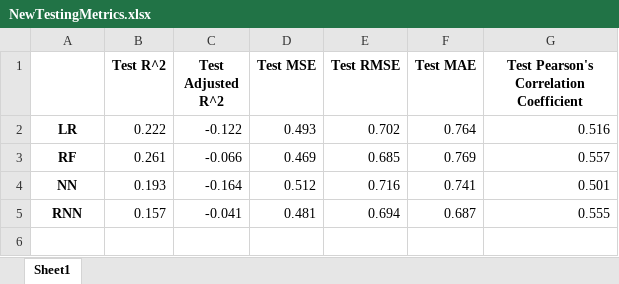
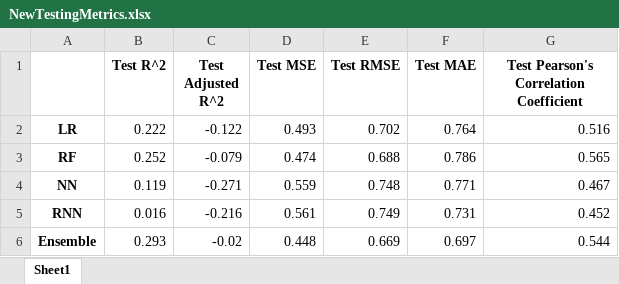
Before and after one commit to ZakariyyaScavotto/COVID-Inflation, an Excel workbook: Metrics/NewTestingMetrics.xlsx, sheet Sheet1, drawn as a sheet; values as stored, in another font and other column widths than the file's, no borders; the diff names each change by its address in the sheet, - before the commit and + after, or states it on an @@ line.

```diff
--- a/Metrics/NewTestingMetrics.xlsx (sheet Sheet1)
+++ b/Metrics/NewTestingMetrics.xlsx (sheet Sheet1)
-B3 (Test R^2): 0.261
+B3 (Test R^2): 0.252
-C3 (Test Adjusted R^2): -0.066
+C3 (Test Adjusted R^2): -0.079
-D3 (Test MSE): 0.469
+D3 (Test MSE): 0.474
-E3 (Test RMSE): 0.685
+E3 (Test RMSE): 0.688
-F3 (Test MAE): 0.769
+F3 (Test MAE): 0.786
-G3: 0.557
+G3: 0.565
-B4 (Test R^2): 0.193
+B4 (Test R^2): 0.119
-C4 (Test Adjusted R^2): -0.164
+C4 (Test Adjusted R^2): -0.271
-D4 (Test MSE): 0.512
+D4 (Test MSE): 0.559
-E4 (Test RMSE): 0.716
+E4 (Test RMSE): 0.748
-F4 (Test MAE): 0.741
+F4 (Test MAE): 0.771
-G4: 0.501
+G4: 0.467
-B5 (Test R^2): 0.157
+B5 (Test R^2): 0.016
-C5 (Test Adjusted R^2): -0.041
+C5 (Test Adjusted R^2): -0.216
-D5 (Test MSE): 0.481
+D5 (Test MSE): 0.561
-E5 (Test RMSE): 0.694
+E5 (Test RMSE): 0.749
-F5 (Test MAE): 0.687
+F5 (Test MAE): 0.731
-G5: 0.555
+G5: 0.452
+row 6: Ensemble | 0.293 | -0.02 | 0.448 | 0.669 | 0.697 | 0.544
```
Also changed, not shown: Metrics/NewTrainingMetrics.xlsx, Metrics/rollingTestMetrics.xlsx, 8 other files.
